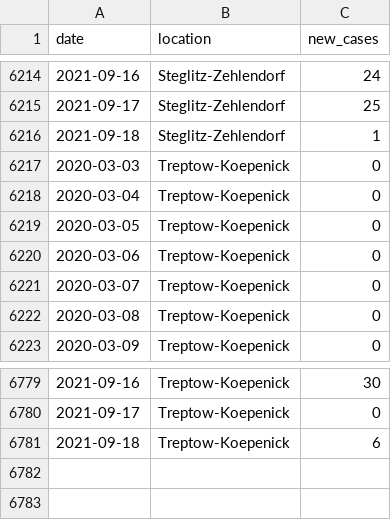
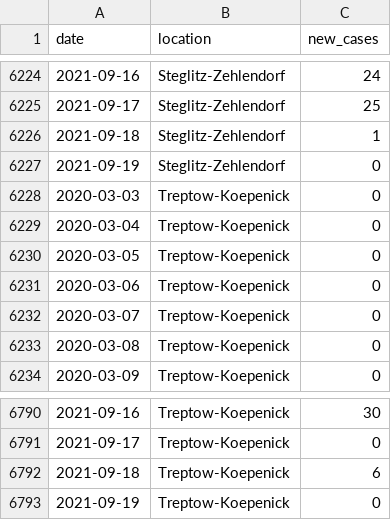
Before and after one commit to bjornpiltz/covid_berlin, a CSV file: LAGeSo.csv, drawn as a sheet; only a part is shown, gaps mark what is left out; the diff covers the shown part only; the diff names each change by its address in the sheet, - before the commit and + after, or states it on an @@ line.

```diff
--- a/LAGeSo.csv
+++ b/LAGeSo.csv
+row 6227: 2021-09-19 | Steglitz-Zehlendorf | 0
+row 6793: 2021-09-19 | Treptow-Koepenick | 0
```
Also changed, not shown: 10 added rows and 2 edited cells elsewhere in this file.
